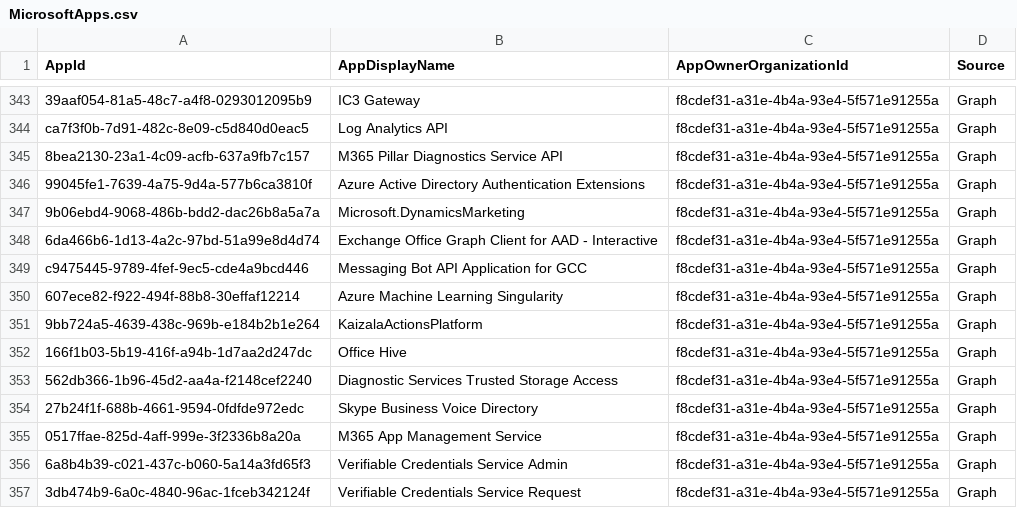
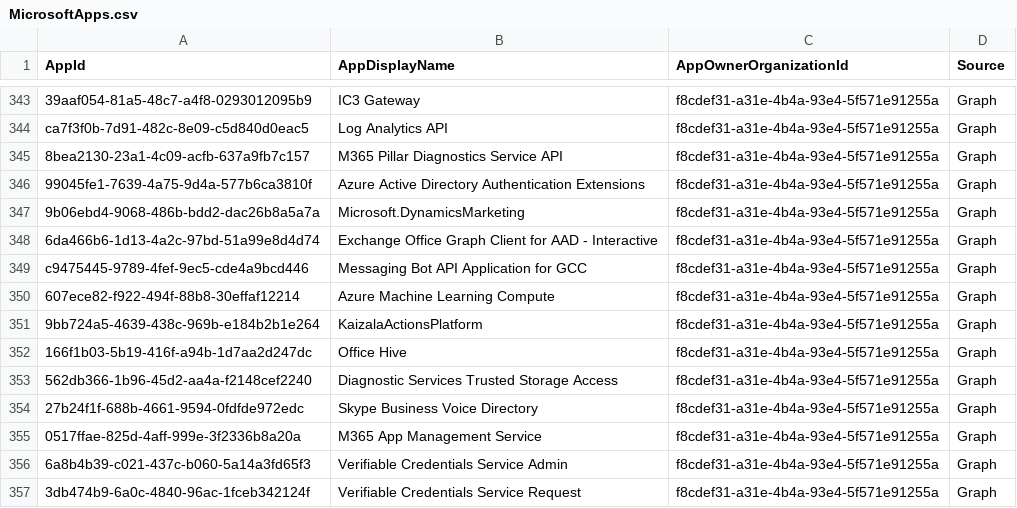
Before and after one commit to merill/microsoft-info, a CSV file: _info/MicrosoftApps.csv, drawn as a sheet; only a part is shown, gaps mark what is left out.

```diff
--- a/_info/MicrosoftApps.csv
+++ b/_info/MicrosoftApps.csv
@@ -349,3 +349,3 @@
 "c9475445-9789-4fef-9ec5-cde4a9bcd446","Messaging Bot API Application for GCC","f8cdef31-a31e-4b4a-93e4-5f571e91255a","Graph"
-"607ece82-f922-494f-88b8-30effaf12214","Azure Machine Learning Singularity","f8cdef31-a31e-4b4a-93e4-5f571e91255a","Graph"
+"607ece82-f922-494f-88b8-30effaf12214","Azure Machine Learning Compute","f8cdef31-a31e-4b4a-93e4-5f571e91255a","Graph"
 "9bb724a5-4639-438c-969b-e184b2b1e264","KaizalaActionsPlatform","f8cdef31-a31e-4b4a-93e4-5f571e91255a","Graph"
```
Also changed, not shown: 1 other file.
